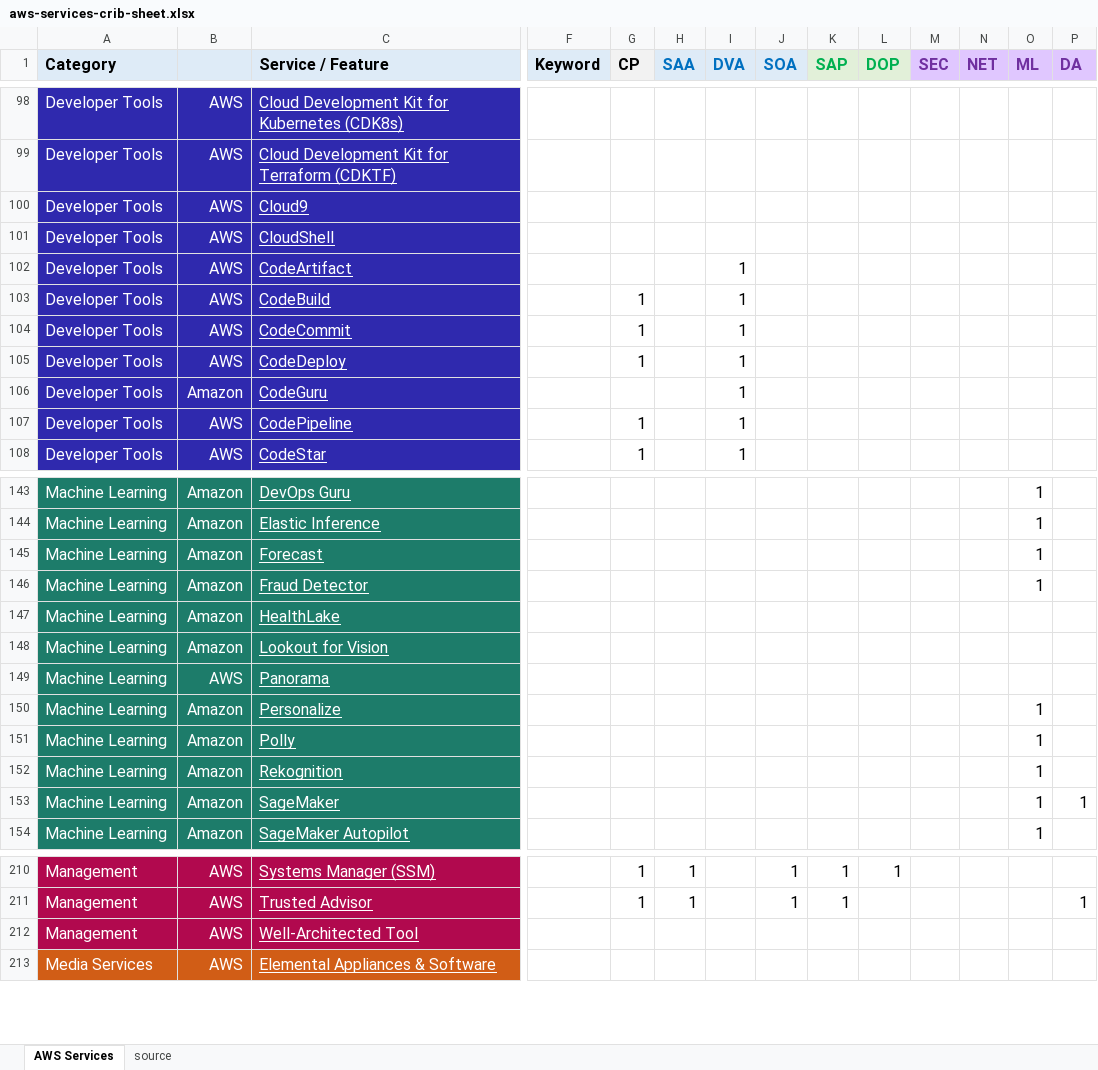
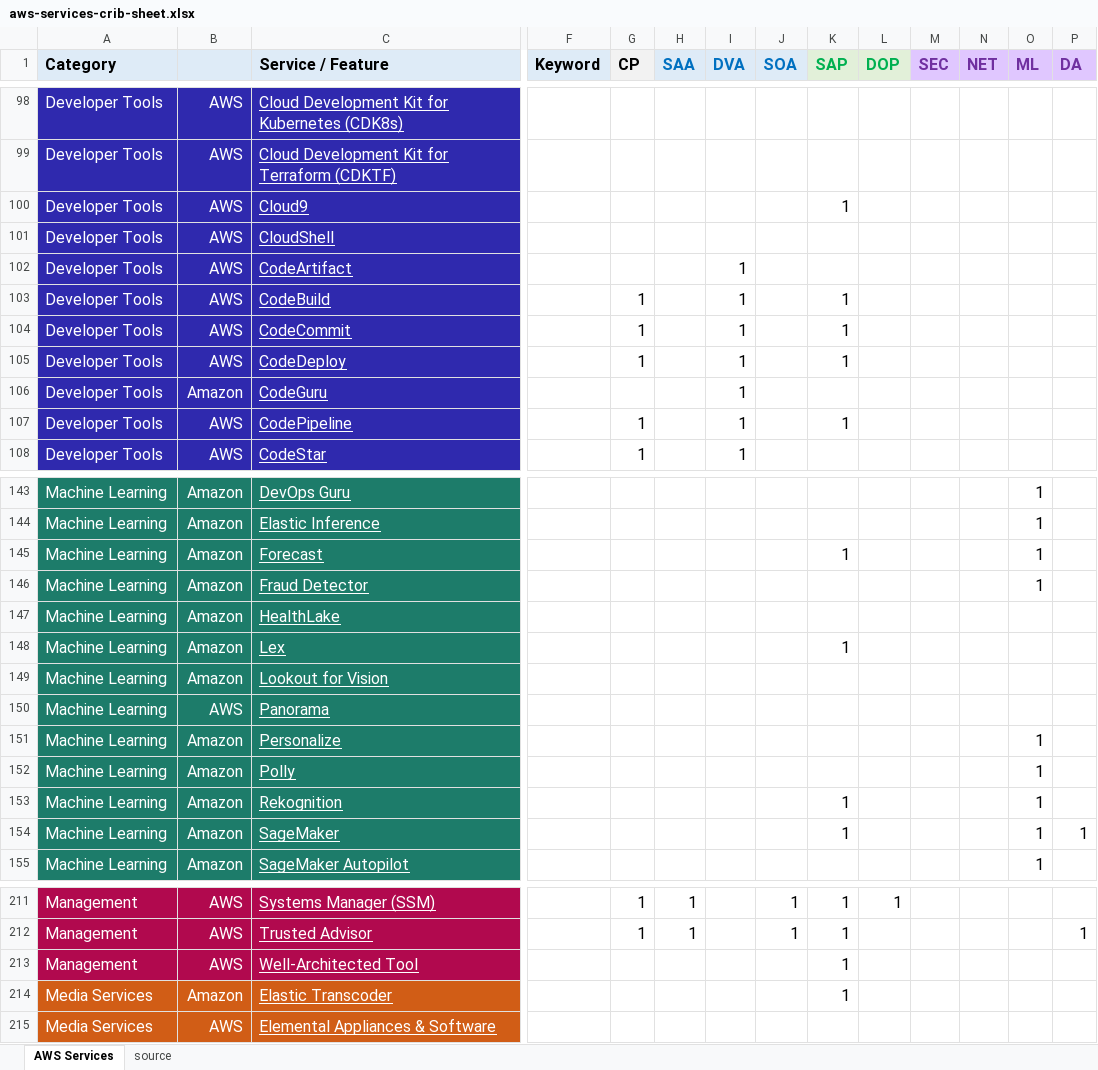
Before and after one commit to corbuno/aws-services-crib-sheet, an Excel workbook: aws-services-crib-sheet.xlsx, sheet AWS Services, drawn as a sheet; only a part is shown, gaps mark what is left out; values as stored, in another font and other column widths than the file's, no borders; addresses are those after the commit; rows hold the shown columns only; the diff covers the shown part only; the diff names each change by its address in the sheet, - before the commit and + after, or states it on an @@ line.

Commit message:
SApro official list, lex and elastic transcoder added

```diff
--- a/aws-services-crib-sheet.xlsx (sheet AWS Services)
+++ b/aws-services-crib-sheet.xlsx (sheet AWS Services)
-K100 (SAP): (empty)
+K100 (SAP): 1
-K103:K105 (SAP): (empty)
+K103:K105 (SAP): 1
-K107 (SAP): (empty)
+K107 (SAP): 1
-K145 (SAP): (empty)
+K145 (SAP): 1
+row 148: Machine Learning | Amazon | Lex |  |  |  |  |  | 1
-K153:K154 (SAP): (empty)
+K153:K154 (SAP): 1
-K213 (SAP): (empty)
+K213 (SAP): 1
+row 214: Media Services | Amazon | Elastic Transcoder |  |  |  |  |  | 1
```
Also changed, not shown: 1 moved row and 23 edited cells elsewhere in this sheet.
